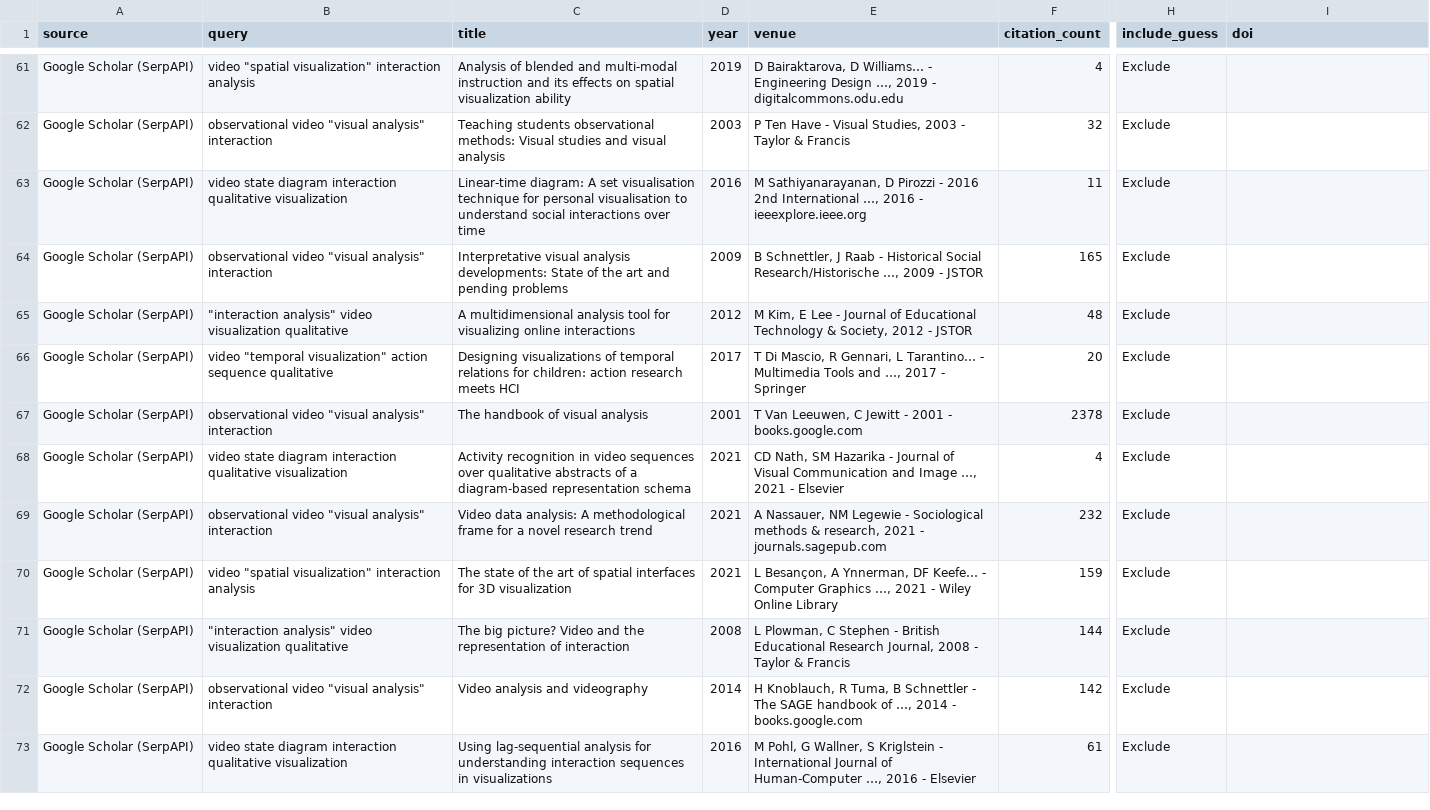
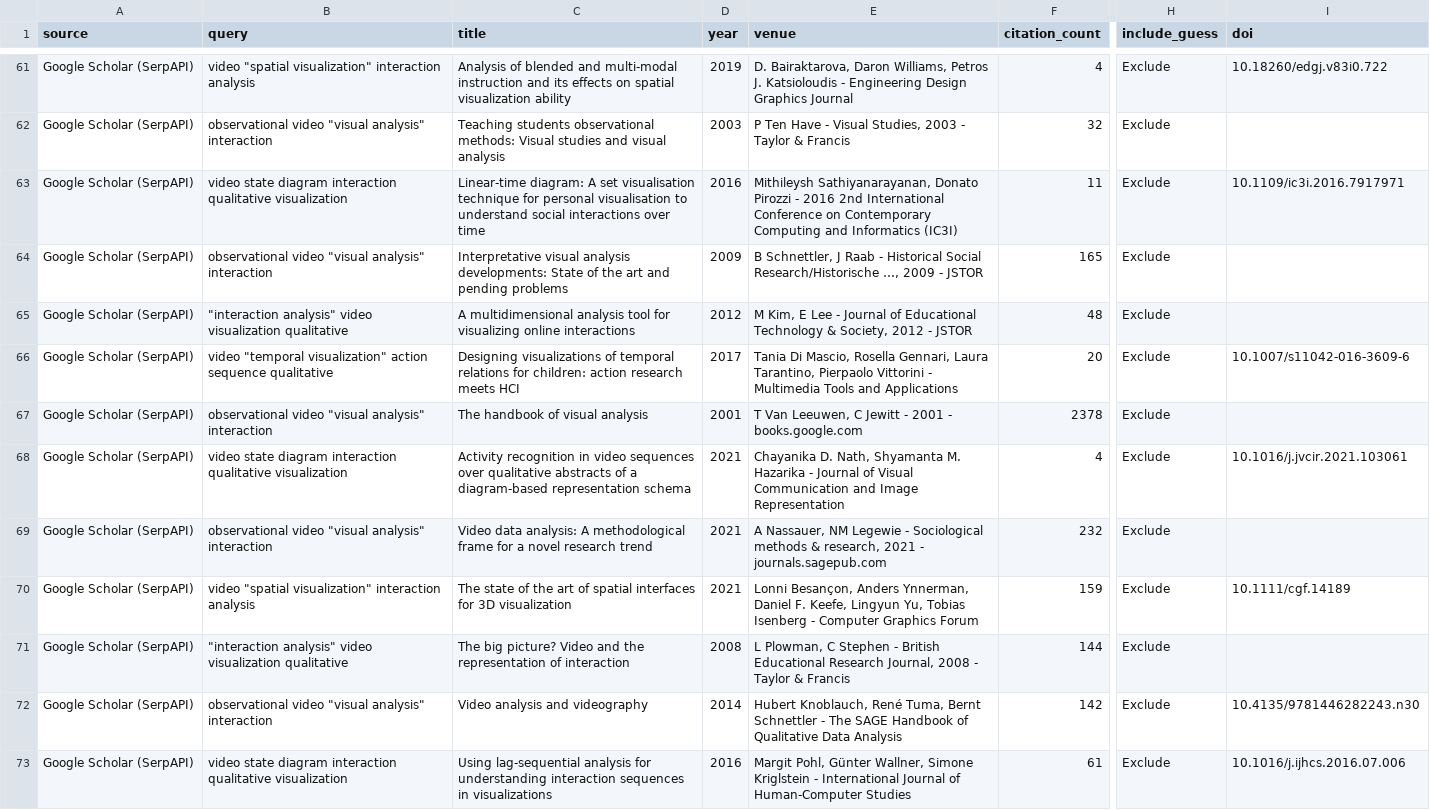
Before and after one commit to vismethod/vismethodliterature, a CSV file: paper_search_results.csv, drawn as a sheet; only a part is shown, gaps mark what is left out; the diff covers the shown part only; the diff names each change by its address in the sheet, - before the commit and + after, or states it on an @@ line.

Commit message:
Data: repair truncated paper metadata using Crossref API

```diff
--- a/paper_search_results.csv
+++ b/paper_search_results.csv
-E61 (venue): D Bairaktarova, D Williams… - Engineering Design …, 2019 - digitalcommons.odu.edu
+E61 (venue): D. Bairaktarova, Daron Williams, Petros J. Katsioloudis - Engineering Design Graphics Journal
-I61 (doi): (empty)
+I61 (doi): 10.18260/edgj.v83i0.722
-E63 (venue): M Sathiyanarayanan, D Pirozzi - 2016 2nd International …, 2016 - ieeexplore.ieee.org
+E63 (venue): Mithileysh Sathiyanarayanan, Donato Pirozzi - 2016 2nd International Conference on Contemporary Computing and Informatics (IC3I)
-I63 (doi): (empty)
+I63 (doi): 10.1109/ic3i.2016.7917971
-E66 (venue): T Di Mascio, R Gennari, L Tarantino… - Multimedia Tools and …, 2017 - Springer
+E66 (venue): Tania Di Mascio, Rosella Gennari, Laura Tarantino, Pierpaolo Vittorini - Multimedia Tools and Applications
-I66 (doi): (empty)
+I66 (doi): 10.1007/s11042-016-3609-6
-E68 (venue): CD Nath, SM Hazarika - Journal of Visual Communication and Image …, 2021 - Elsevier
+E68 (venue): Chayanika D. Nath, Shyamanta M. Hazarika - Journal of Visual Communication and Image Representation
-I68 (doi): (empty)
+I68 (doi): 10.1016/j.jvcir.2021.103061
-E70 (venue): L Besançon, A Ynnerman, DF Keefe… - Computer Graphics …, 2021 - Wiley Online Library
+E70 (venue): Lonni Besançon, Anders Ynnerman, Daniel F. Keefe, Lingyun Yu, Tobias Isenberg - Computer Graphics Forum
-I70 (doi): (empty)
+I70 (doi): 10.1111/cgf.14189
-E72 (venue): H Knoblauch, R Tuma, B Schnettler - The SAGE handbook of …, 2014 - books.google.com
+E72 (venue): Hubert Knoblauch, René Tuma, Bernt Schnettler - The SAGE Handbook of Qualitative Data Analysis
-I72 (doi): (empty)
+I72 (doi): 10.4135/9781446282243.n30
-E73 (venue): M Pohl, G Wallner, S Kriglstein - International Journal of Human-Computer …, 2016 - Elsevier
+E73 (venue): Margit Pohl, Günter Wallner, Simone Kriglstein - International Journal of Human-Computer Studies
-I73 (doi): (empty)
+I73 (doi): 10.1016/j.ijhcs.2016.07.006
```
Also changed, not shown: 99 edited cells elsewhere in this file, 1 other file.
